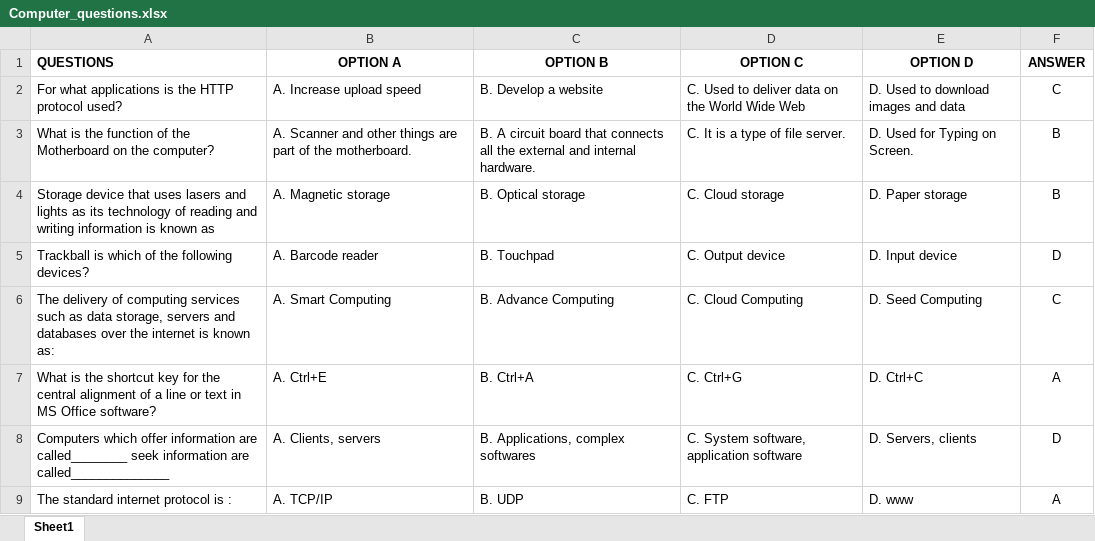
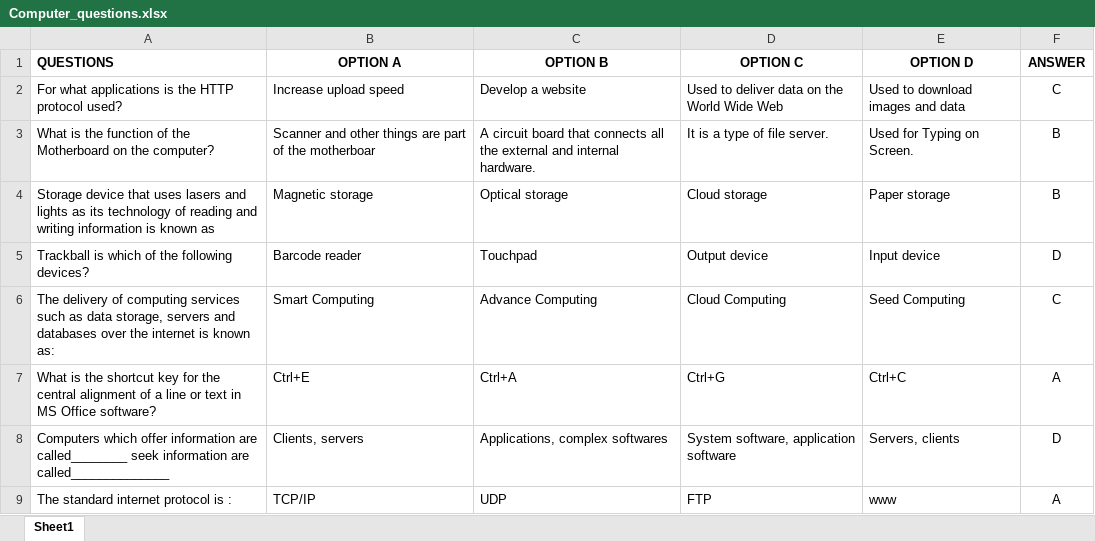
Before and after one commit to tikna1234/minor-project, an Excel workbook: Datasets/Computer_questions.xlsx, sheet Sheet1, drawn as a sheet; only a part is shown; values as stored, in another font and other column widths than the file's, no borders; the diff covers the shown part only; the diff names each change by its address in the sheet, - before the commit and + after, or states it on an @@ line.

```diff
--- a/Datasets/Computer_questions.xlsx (sheet Sheet1)
+++ b/Datasets/Computer_questions.xlsx (sheet Sheet1)
-B2 (OPTION A): A. Increase upload speed
+B2 (OPTION A): Increase upload speed
-C2 (OPTION B): B. Develop a website
+C2 (OPTION B): Develop a website
-D2 (OPTION C): C. Used to deliver data on the World Wide Web
+D2 (OPTION C): Used to deliver data on the World Wide Web
-E2 (OPTION D): D. Used to download images and data
+E2 (OPTION D): Used to download images and data
-B3 (OPTION A): A. Scanner and other things are part of the motherboard.
+B3 (OPTION A): Scanner and other things are part of the motherboar
-C3 (OPTION B): B. A circuit…
+C3 (OPTION B): A circuit…
-D3 (OPTION C): C. It is a type of file server.
+D3 (OPTION C): It is a type of file server.
-E3 (OPTION D): D. Used for Typing on Screen.
+E3 (OPTION D): Used for Typing on Screen.
-B4 (OPTION A): A. Magnetic storage
+B4 (OPTION A): Magnetic storage
-C4 (OPTION B): B. Optical storage
+C4 (OPTION B): Optical storage
-D4 (OPTION C): C. Cloud storage
+D4 (OPTION C): Cloud storage
-E4 (OPTION D): D. Paper storage
+E4 (OPTION D): Paper storage
-B5 (OPTION A): A. Barcode reader
+B5 (OPTION A): Barcode reader
-C5 (OPTION B): B. Touchpad
+C5 (OPTION B): Touchpad
-D5 (OPTION C): C. Output device
+D5 (OPTION C): Output device
-E5 (OPTION D): D. Input device
+E5 (OPTION D): Input device
-B6 (OPTION A): A. Smart Computing
+B6 (OPTION A): Smart Computing
-C6 (OPTION B): B. Advance Computing
+C6 (OPTION B): Advance Computing
-D6 (OPTION C): C. Cloud Computing
+D6 (OPTION C): Cloud Computing
-E6 (OPTION D): D. Seed Computing
+E6 (OPTION D): Seed Computing
-B7 (OPTION A): A. Ctrl+E
+B7 (OPTION A): Ctrl+E
-C7 (OPTION B): B. Ctrl+A
+C7 (OPTION B): Ctrl+A
-D7 (OPTION C): C. Ctrl+G
+D7 (OPTION C): Ctrl+G
-E7 (OPTION D): D. Ctrl+C
+E7 (OPTION D): Ctrl+C
-B8 (OPTION A): A. Clients, servers
+B8 (OPTION A): Clients, servers
-C8 (OPTION B): B. Applications, complex softwares
+C8 (OPTION B): Applications, complex softwares
-D8 (OPTION C): C. System software, application software
+D8 (OPTION C): System software, application software
-E8 (OPTION D): D. Servers, clients
+E8 (OPTION D): Servers, clients
-B9 (OPTION A): A. TCP/IP
+B9 (OPTION A): TCP/IP
-C9 (OPTION B): B. UDP
+C9 (OPTION B): UDP
-D9 (OPTION C): C. FTP
+D9 (OPTION C): FTP
-E9 (OPTION D): D. www
+E9 (OPTION D): www
```
Also changed, not shown: 132 edited cells elsewhere in this sheet, Datasets/Mathematics_questions.xlsx, Datasets/english_questions.xlsx.
